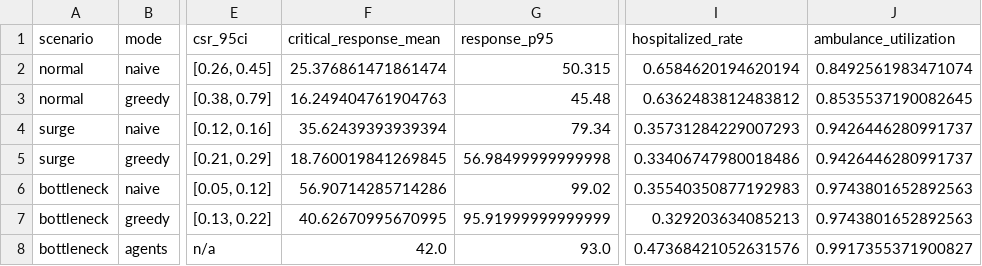
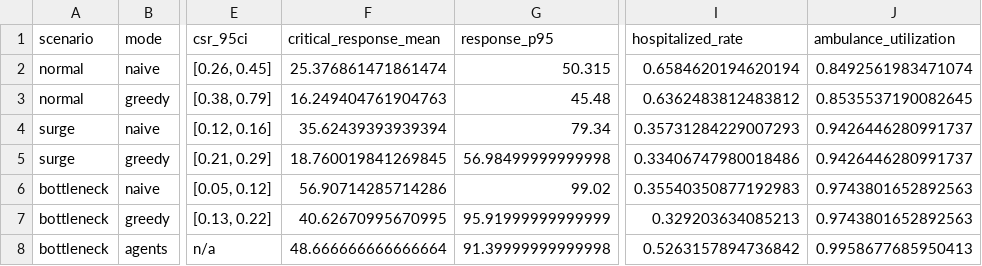
Before and after one commit to akshaygovindd/emergency-response-agents, a CSV file: results/summary.csv, drawn as a sheet; only a part is shown, gaps mark what is left out; the diff names each change by its address in the sheet, - before the commit and + after, or states it on an @@ line.

Commit message:
Give Dispatch only tools for free resources; zero invalid proposals on dev seed

```diff
--- a/results/summary.csv
+++ b/results/summary.csv
-F8 (critical_response_mean): 42.0
+F8 (critical_response_mean): 48.666666666666664
-G8 (response_p95): 93.0
+G8 (response_p95): 91.39999999999998
-I8 (hospitalized_rate): 0.47368421052631576
+I8 (hospitalized_rate): 0.5263157894736842
-J8 (ambulance_utilization): 0.9917355371900827
+J8 (ambulance_utilization): 0.9958677685950413
```
Also changed, not shown: 43 other files.
